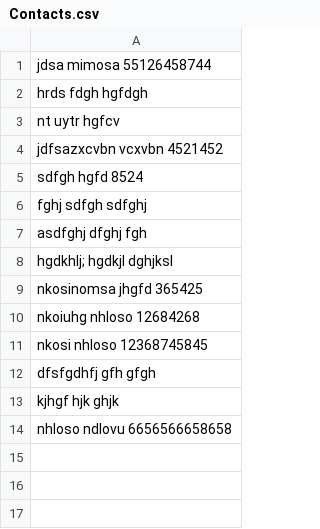
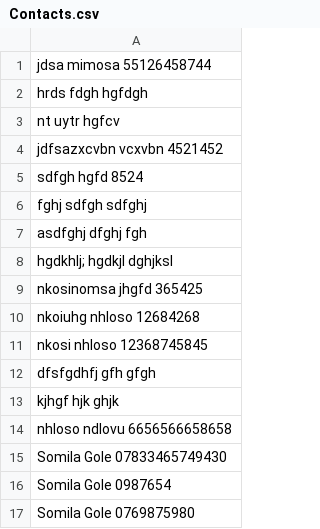
Before and after one commit to achumile657-dev/Contact-Management-System, a CSV file: Main/Contacts.csv, drawn as a sheet.

```diff
--- a/Main/Contacts.csv
+++ b/Main/Contacts.csv
@@ -14 +14,4 @@ kjhgf               hjk            ghjk
 nhloso              ndlovu         6656566658658
+Somila              Gole           07833465749430
+Somila              Gole           0987654
+Somila              Gole           0769875980
```
Also changed, not shown: 2 other files.
